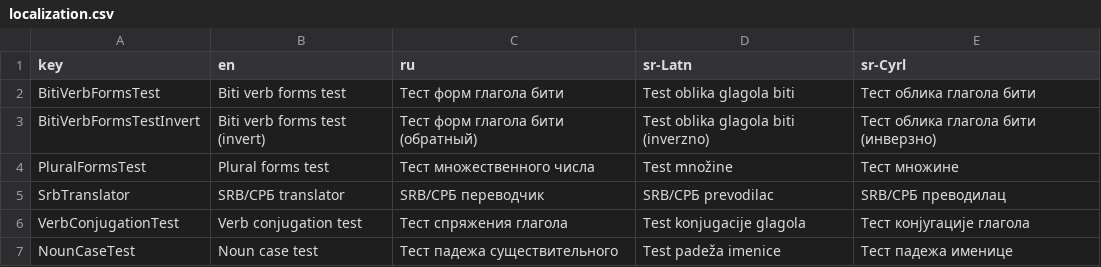
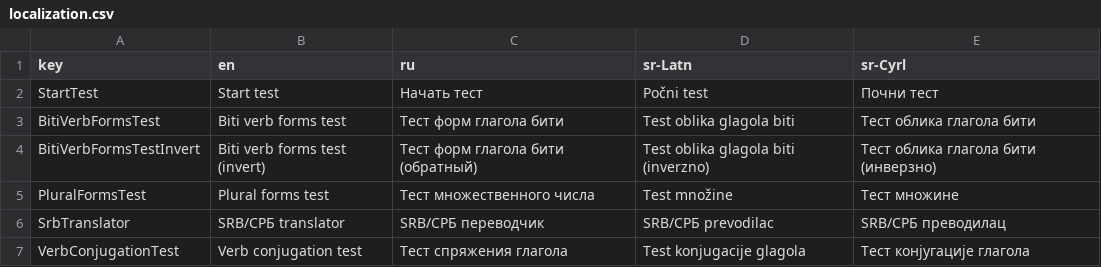
Before and after one commit to KonH/serbian-playground, a CSV file: src/assets/localization.csv, drawn as a sheet; only a part is shown; the shorter side is filled out with more unchanged rows.

Commit message:
UI refactor - split App into several components, add ability to select several tests in one run

```diff
--- a/src/assets/localization.csv
+++ b/src/assets/localization.csv
@@ -1,2 +1,3 @@
 key,en,ru,sr-Latn,sr-Cyrl
+StartTest,Start test,Начать тест,Počni test,Почни тест
 BitiVerbFormsTest,Biti verb forms test,Тест форм глагола бити,Test oblika glagola biti,Тест облика глагола бити
```
Also changed, not shown: 10 other files.
